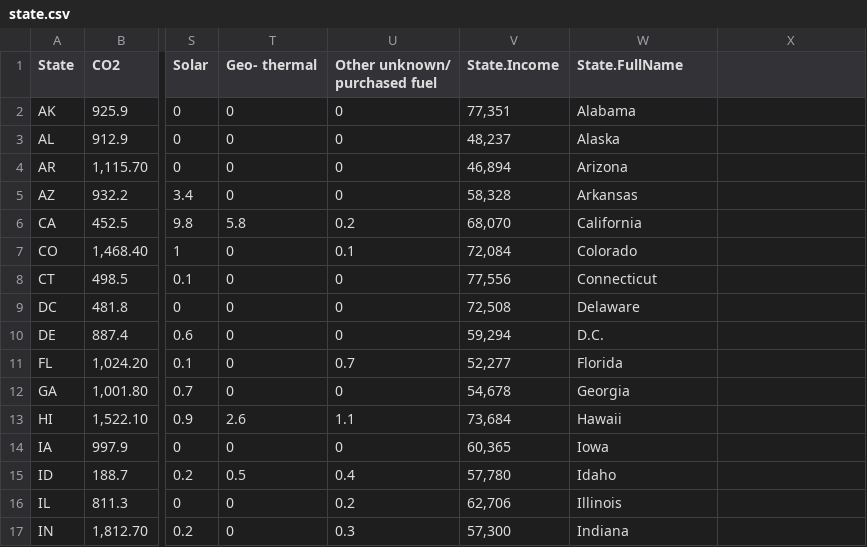
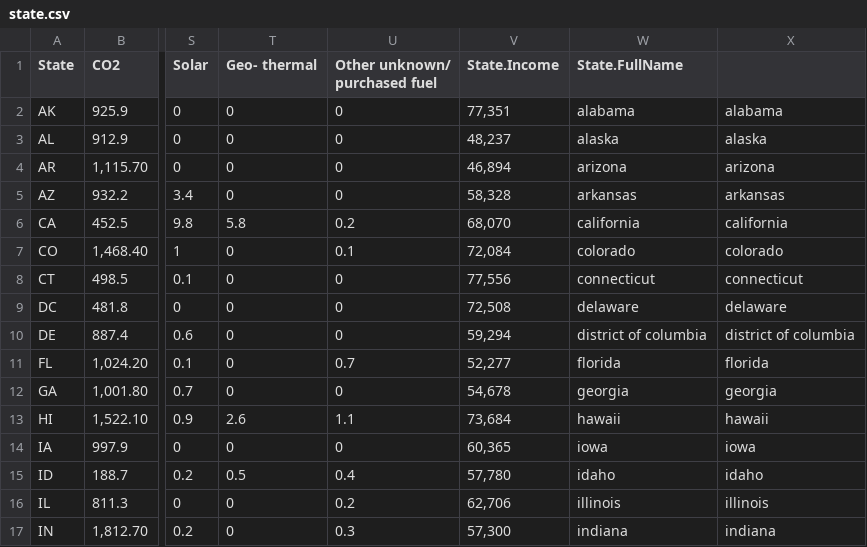
Before and after one commit to hoangj21/Egrid, a CSV file: state.csv, drawn as a sheet; only a part is shown, gaps mark what is left out; the diff covers the shown part only; the diff names each change by its address in the sheet, - before the commit and + after, or states it on an @@ line.

```diff
--- a/state.csv
+++ b/state.csv
-W2 (State.FullName): Alabama
+W2 (State.FullName): alabama
-X2: (empty)
+X2: alabama
-W3 (State.FullName): Alaska
+W3 (State.FullName): alaska
-X3: (empty)
+X3: alaska
-W4 (State.FullName): Arizona
+W4 (State.FullName): arizona
-X4: (empty)
+X4: arizona
-W5 (State.FullName): Arkansas
+W5 (State.FullName): arkansas
-X5: (empty)
+X5: arkansas
-W6 (State.FullName): California
+W6 (State.FullName): california
-X6: (empty)
+X6: california
-W7 (State.FullName): Colorado
+W7 (State.FullName): colorado
-X7: (empty)
+X7: colorado
-W8 (State.FullName): Connecticut
+W8 (State.FullName): connecticut
-X8: (empty)
+X8: connecticut
-W9 (State.FullName): Delaware
+W9 (State.FullName): delaware
-X9: (empty)
+X9: delaware
-W10 (State.FullName): D.C.
+W10 (State.FullName): district of columbia
-X10: (empty)
+X10: district of columbia
-W11 (State.FullName): Florida
+W11 (State.FullName): florida
-X11: (empty)
+X11: florida
-W12 (State.FullName): Georgia
+W12 (State.FullName): georgia
-X12: (empty)
+X12: georgia
-W13 (State.FullName): Hawaii
+W13 (State.FullName): hawaii
-X13: (empty)
+X13: hawaii
-W14 (State.FullName): Iowa
+W14 (State.FullName): iowa
-X14: (empty)
+X14: iowa
-W15 (State.FullName): Idaho
+W15 (State.FullName): idaho
-X15: (empty)
+X15: idaho
-W16 (State.FullName): Illinois
+W16 (State.FullName): illinois
-X16: (empty)
+X16: illinois
-W17 (State.FullName): Indiana
+W17 (State.FullName): indiana
-X17: (empty)
+X17: indiana
```
Also changed, not shown: 70 edited cells elsewhere in this file, 3 other files.
